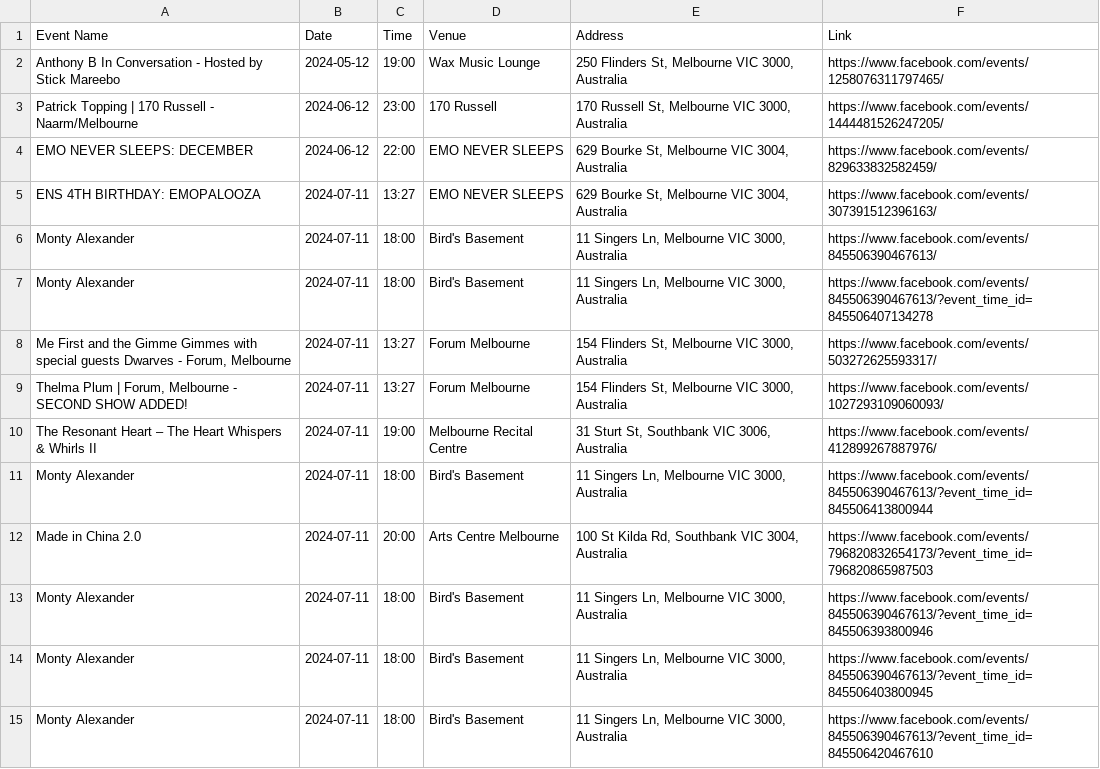
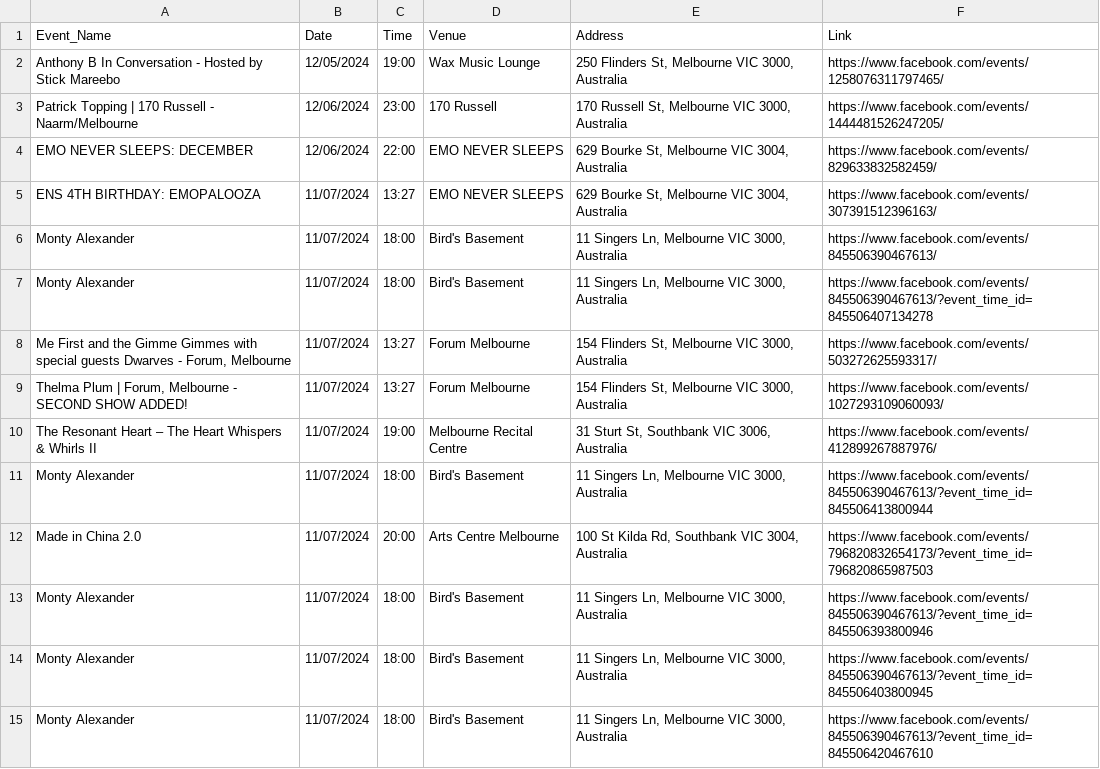
Before and after one commit to Barney-Jackson/gig_web_test, a CSV file: event_table.csv, drawn as a sheet; only a part is shown; the diff covers the shown part only.

Commit message:
Add files via upload

```diff
--- a/event_table.csv
+++ b/event_table.csv
@@ -1,15 +1,15 @@
-Event Name,Date,Time,Venue,Address,Link
-Anthony B In Conversation - Hosted by Stick Mareebo,2024-05-12,19:00,Wax Music Lounge,"250 Flinders St, Melbourne VIC 3000, Australia",https://www.facebook.com/events/1258076311797465/
-Patrick Topping | 170 Russell - Naarm/Melbourne,2024-06-12,23:00,170 Russell,"170 Russell St, Melbourne VIC 3000, Australia",https://www.facebook.com/events/1444481526247205/
-EMO NEVER SLEEPS: DECEMBER,2024-06-12,22:00,EMO NEVER SLEEPS,"629 Bourke St, Melbourne VIC 3004, Australia",https://www.facebook.com/events/829633832582459/
-ENS 4TH BIRTHDAY: EMOPALOOZA,2024-07-11,13:27,EMO NEVER SLEEPS,"629 Bourke St, Melbourne VIC 3004, Australia",https://www.facebook.com/events/307391512396163/
-Monty Alexander,2024-07-11,18:00,Bird's Basement,"11 Singers Ln, Melbourne VIC 3000, Australia",https://www.facebook.com/events/845506390467613/
-Monty Alexander,2024-07-11,18:00,Bird's Basement,"11 Singers Ln, Melbourne VIC 3000, Australia",https://www.facebook.com/events/845506390467613/?event_time_id=845506407134278
-"Me First and the Gimme Gimmes with special guests Dwarves - Forum, Melbourne",2024-07-11,13:27,Forum Melbourne,"154 Flinders St, Melbourne VIC 3000, Australia",https://www.facebook.com/events/503272625593317/
-"Thelma Plum | Forum, Melbourne - SECOND SHOW ADDED!",2024-07-11,13:27,Forum Melbourne,"154 Flinders St, Melbourne VIC 3000, Australia",https://www.facebook.com/events/1027293109060093/
-The Resonant Heart – The Heart Whispers & Whirls II,2024-07-11,19:00,Melbourne Recital Centre,"31 Sturt St, Southbank VIC 3006, Australia",https://www.facebook.com/events/412899267887976/
-Monty Alexander,2024-07-11,18:00,Bird's Basement,"11 Singers Ln, Melbourne VIC 3000, Australia",https://www.facebook.com/events/845506390467613/?event_time_id=845506413800944
-Made in China 2.0,2024-07-11,20:00,Arts Centre Melbourne,"100 St Kilda Rd, Southbank VIC 3004, Australia",https://www.facebook.com/events/796820832654173/?event_time_id=796820865987503
-Monty Alexander,2024-07-11,18:00,Bird's Basement,"11 Singers Ln, Melbourne VIC 3000, Australia",https://www.facebook.com/events/845506390467613/?event_time_id=845506393800946
-Monty Alexander,2024-07-11,18:00,Bird's Basement,"11 Singers Ln, Melbourne VIC 3000, Australia",https://www.facebook.com/events/845506390467613/?event_time_id=845506403800945
-Monty Alexander,2024-07-11,18:00,Bird's Basement,"11 Singers Ln, Melbourne VIC 3000, Australia",https://www.facebook.com/events/845506390467613/?event_time_id=845506420467610
+Event_Name,Date,Time,Venue,Address,Link
+Anthony B In Conversation - Hosted by Stick Mareebo,12/05/2024,19:00,Wax Music Lounge,"250 Flinders St, Melbourne VIC 3000, Australia",https://www.facebook.com/events/1258076311797465/
+Patrick Topping | 170 Russell - Naarm/Melbourne,12/06/2024,23:00,170 Russell,"170 Russell St, Melbourne VIC 3000, Australia",https://www.facebook.com/events/1444481526247205/
+EMO NEVER SLEEPS: DECEMBER,12/06/2024,22:00,EMO NEVER SLEEPS,"629 Bourke St, Melbourne VIC 3004, Australia",https://www.facebook.com/events/829633832582459/
+ENS 4TH BIRTHDAY: EMOPALOOZA,11/07/2024,13:27,EMO NEVER SLEEPS,"629 Bourke St, Melbourne VIC 3004, Australia",https://www.facebook.com/events/307391512396163/
+Monty Alexander,11/07/2024,18:00,Bird's Basement,"11 Singers Ln, Melbourne VIC 3000, Australia",https://www.facebook.com/events/845506390467613/
+Monty Alexander,11/07/2024,18:00,Bird's Basement,"11 Singers Ln, Melbourne VIC 3000, Australia",https://www.facebook.com/events/845506390467613/?event_time_id=845506407134278
+"Me First and the Gimme Gimmes with special guests Dwarves - Forum, Melbourne",11/07/2024,13:27,Forum Melbourne,"154 Flinders St, Melbourne VIC 3000, Australia",https://www.facebook.com/events/503272625593317/
+"Thelma Plum | Forum, Melbourne - SECOND SHOW ADDED!",11/07/2024,13:27,Forum Melbourne,"154 Flinders St, Melbourne VIC 3000, Australia",https://www.facebook.com/events/1027293109060093/
+The Resonant Heart – The Heart Whispers & Whirls II,11/07/2024,19:00,Melbourne Recital Centre,"31 Sturt St, Southbank VIC 3006, Australia",https://www.facebook.com/events/412899267887976/
+Monty Alexander,11/07/2024,18:00,Bird's Basement,"11 Singers Ln, Melbourne VIC 3000, Australia",https://www.facebook.com/events/845506390467613/?event_time_id=845506413800944
+Made in China 2.0,11/07/2024,20:00,Arts Centre Melbourne,"100 St Kilda Rd, Southbank VIC 3004, Australia",https://www.facebook.com/events/796820832654173/?event_time_id=796820865987503
+Monty Alexander,11/07/2024,18:00,Bird's Basement,"11 Singers Ln, Melbourne VIC 3000, Australia",https://www.facebook.com/events/845506390467613/?event_time_id=845506393800946
+Monty Alexander,11/07/2024,18:00,Bird's Basement,"11 Singers Ln, Melbourne VIC 3000, Australia",https://www.facebook.com/events/845506390467613/?event_time_id=845506403800945
+Monty Alexander,11/07/2024,18:00,Bird's Basement,"11 Singers Ln, Melbourne VIC 3000, Australia",https://www.facebook.com/events/845506390467613/?event_time_id=845506420467610
```
Also changed, not shown: 33 edited cells elsewhere in this file.
